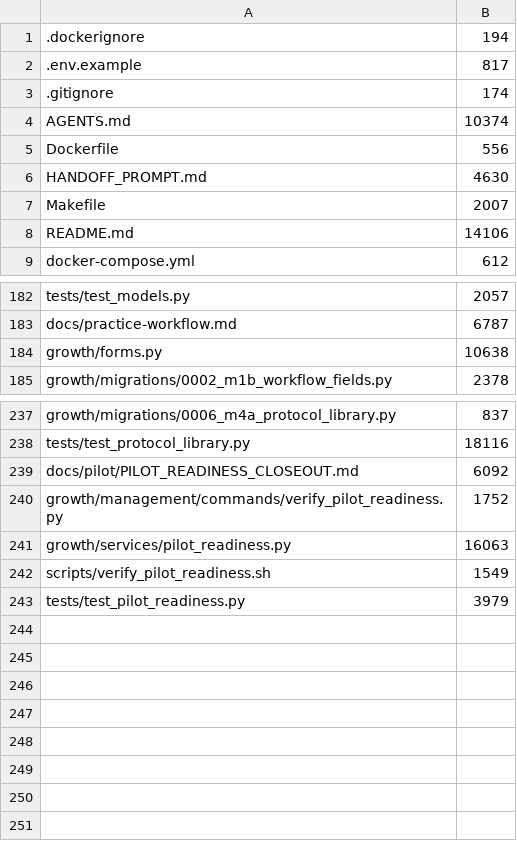
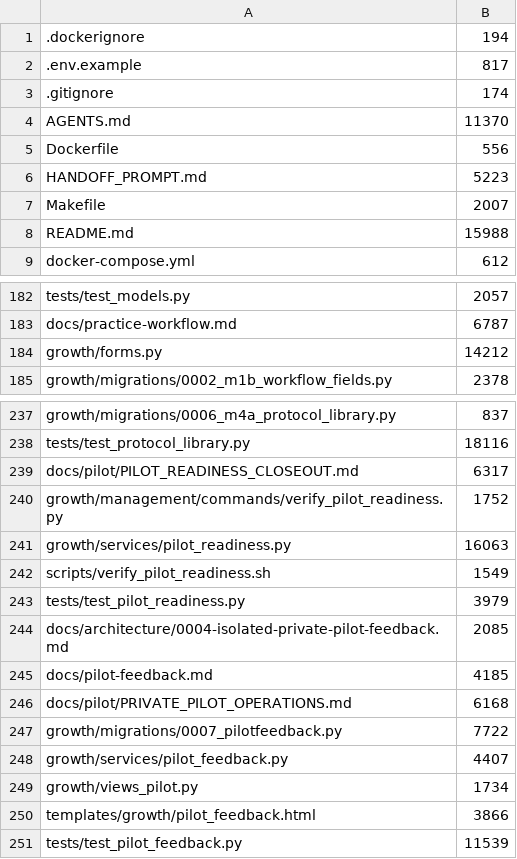
Before and after one commit to kpbianco/gitg-self-host, a TSV file: MANIFEST.tsv, drawn as a sheet; only a part is shown, gaps mark what is left out; the diff covers the shown part only.

Commit message:
Add M5A private pilot feedback

```diff
--- a/MANIFEST.tsv
+++ b/MANIFEST.tsv
@@ -3,7 +3,7 @@
 .gitignore	174
-AGENTS.md	10374
+AGENTS.md	11370
 Dockerfile	556
-HANDOFF_PROMPT.md	4630
+HANDOFF_PROMPT.md	5223
 Makefile	2007
-README.md	14106
+README.md	15988
 docker-compose.yml	612
@@ -183,3 +183,3 @@ tests/test_models.py	2057
 docs/practice-workflow.md	6787
-growth/forms.py	10638
+growth/forms.py	14212
 growth/migrations/0002_m1b_workflow_fields.py	2378
@@ -238,3 +238,3 @@ growth/migrations/0006_m4a_protocol_library.py	837
 tests/test_protocol_library.py	18116
-docs/pilot/PILOT_READINESS_CLOSEOUT.md	6092
+docs/pilot/PILOT_READINESS_CLOSEOUT.md	6317
 growth/management/commands/verify_pilot_readiness.py	1752
@@ -243 +243,9 @@ scripts/verify_pilot_readiness.sh	1549
 tests/test_pilot_readiness.py	3979
+docs/architecture/0004-isolated-private-pilot-feedback.md	2085
+docs/pilot-feedback.md	4185
+docs/pilot/PRIVATE_PILOT_OPERATIONS.md	6168
+growth/migrations/0007_pilotfeedback.py	7722
+growth/services/pilot_feedback.py	4407
+growth/views_pilot.py	1734
+templates/growth/pilot_feedback.html	3866
+tests/test_pilot_feedback.py	11539
```
Also changed, not shown: 12 edited cells elsewhere in this file, 25 other files.
